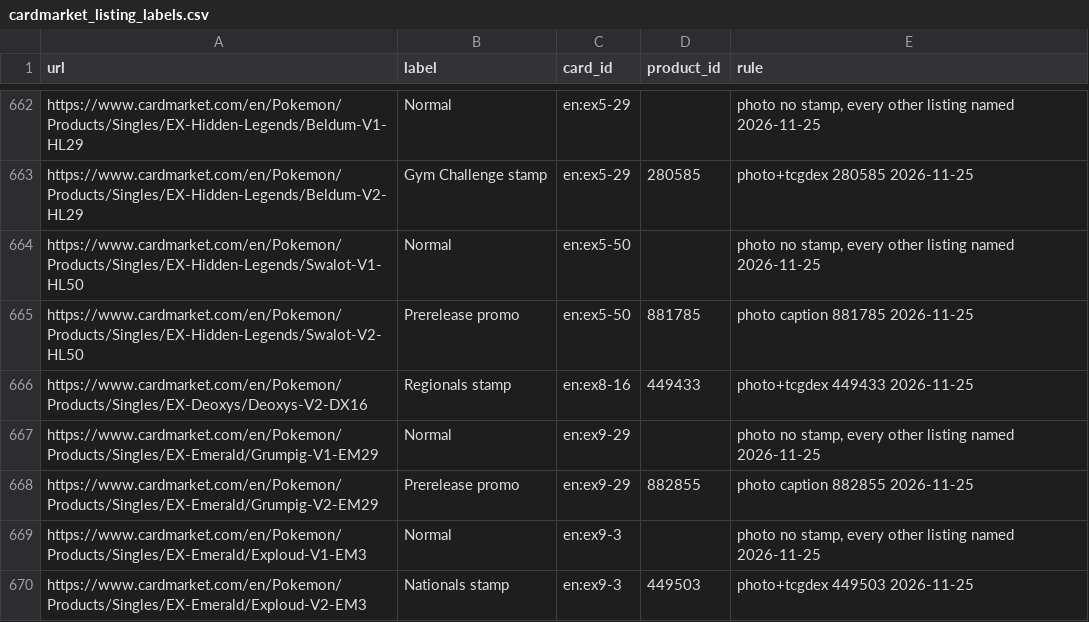
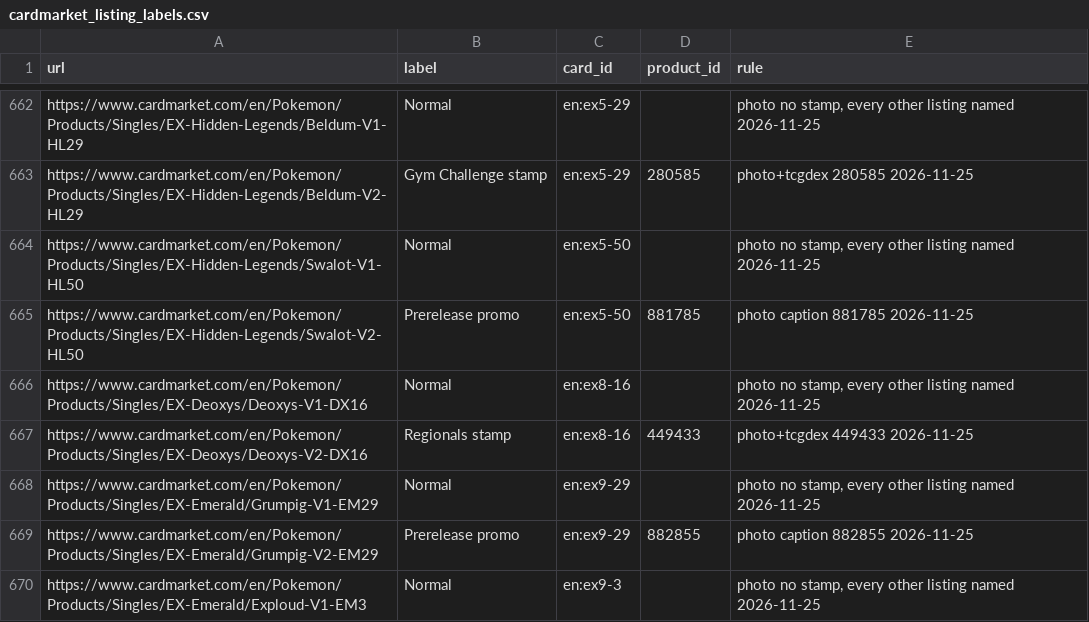
Before and after one commit to IoannisChadjiminas/scanapp, a CSV file: api/app/cardmarket_listing_labels.csv, drawn as a sheet; only a part is shown, gaps mark what is left out; the shorter side is filled out with more unchanged rows.

```diff
--- a/api/app/cardmarket_listing_labels.csv
+++ b/api/app/cardmarket_listing_labels.csv
@@ -665,2 +665,3 @@ https://www.cardmarket.com/en/Pokemon/Products/Singles/EX-Hidden-Legends/Swalot-
 https://www.cardmarket.com/en/Pokemon/Products/Singles/EX-Hidden-Legends/Swalot-V2-HL50,Prerelease promo,en:ex5-50,881785,photo caption 881785 2026-11-25
+https://www.cardmarket.com/en/Pokemon/Products/Singles/EX-Deoxys/Deoxys-V1-DX16,Normal,en:ex8-16,,"photo no stamp, every other listing named 2026-11-25"
 https://www.cardmarket.com/en/Pokemon/Products/Singles/EX-Deoxys/Deoxys-V2-DX16,Regionals stamp,en:ex8-16,449433,photo+tcgdex 449433 2026-11-25
```
Also changed, not shown: 4 other files.
